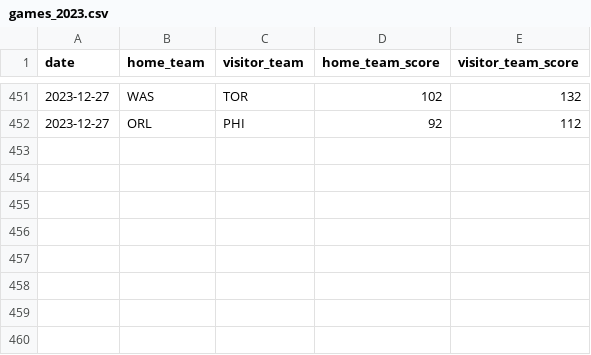
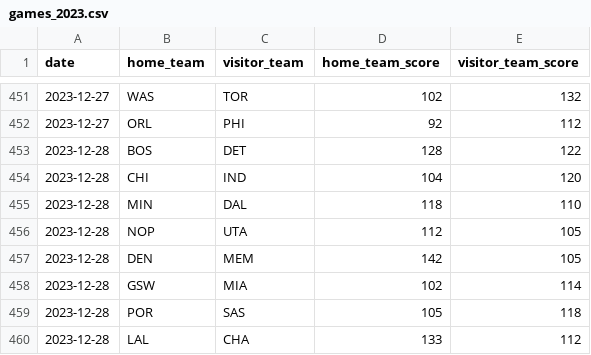
Before and after one commit to BCasaleiro/nba-scores, a CSV file: data/games_2023.csv, drawn as a sheet; only a part is shown, gaps mark what is left out; the diff names each change by its address in the sheet, - before the commit and + after, or states it on an @@ line.

```diff
--- a/data/games_2023.csv
+++ b/data/games_2023.csv
+row 453: 2023-12-28 | BOS | DET | 128 | 122
+row 454: 2023-12-28 | CHI | IND | 104 | 120
+row 455: 2023-12-28 | MIN | DAL | 118 | 110
+row 456: 2023-12-28 | NOP | UTA | 112 | 105
+row 457: 2023-12-28 | DEN | MEM | 142 | 105
+row 458: 2023-12-28 | GSW | MIA | 102 | 114
+row 459: 2023-12-28 | POR | SAS | 105 | 118
+row 460: 2023-12-28 | LAL | CHA | 133 | 112
```
